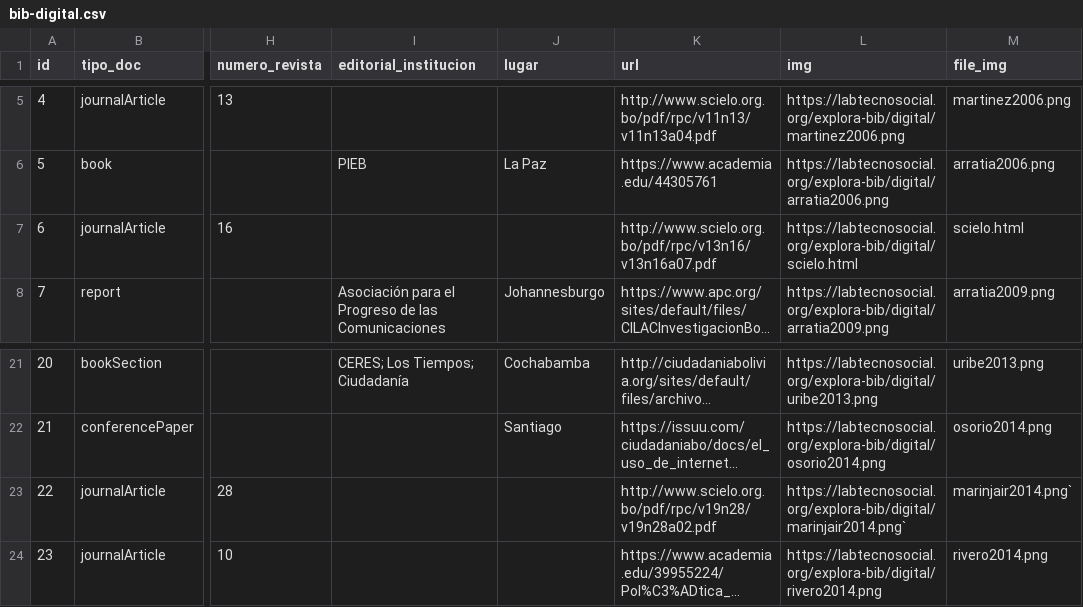
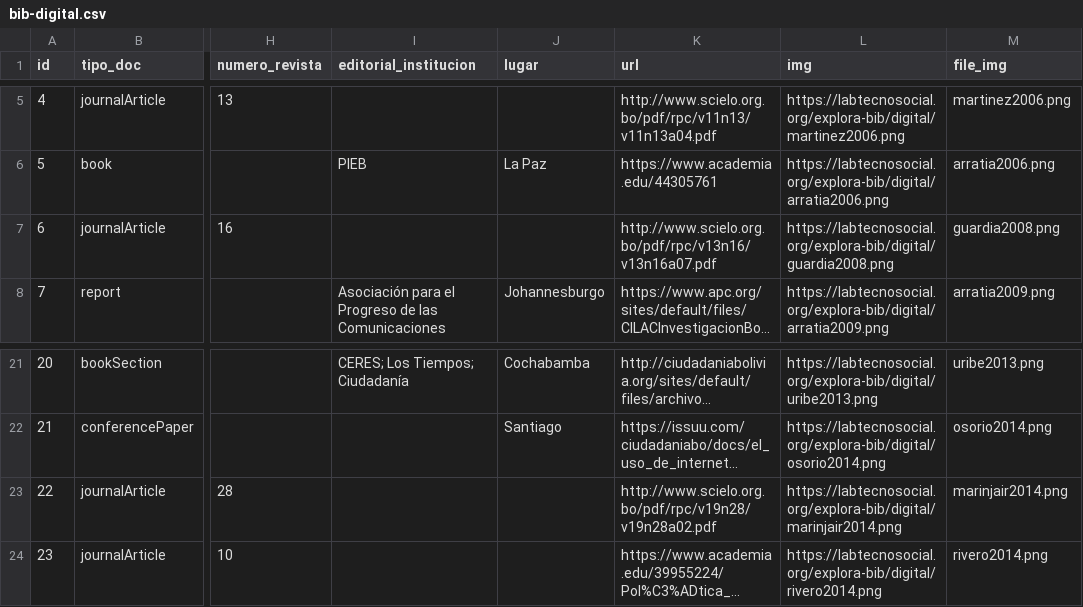
Before and after one commit to lab-tecnosocial/datos-bibdigital, a CSV file: bib-digital.csv, drawn as a sheet; only a part is shown, gaps mark what is left out; long unchanged cells end in …; the diff names each change by its address in the sheet, - before the commit and + after, or states it on an @@ line.

Commit message:
fix: typo

```diff
--- a/bib-digital.csv
+++ b/bib-digital.csv
-L7 (img): https://labtecnosocial.org/explora-bib/digital/scielo.html
+L7 (img): https://labtecnosocial.org/explora-bib/digital/guardia2008.png
-M7 (file_img): scielo.html
+M7 (file_img): guardia2008.png
-L23 (img): https://labtecnosocial.org/explora-bib/digital/marinjair2014.png`
+L23 (img): https://labtecnosocial.org/explora-bib/digital/marinjair2014.png
-M23 (file_img): marinjair2014.png`
+M23 (file_img): marinjair2014.png
```
Also changed, not shown: 1 other file.
